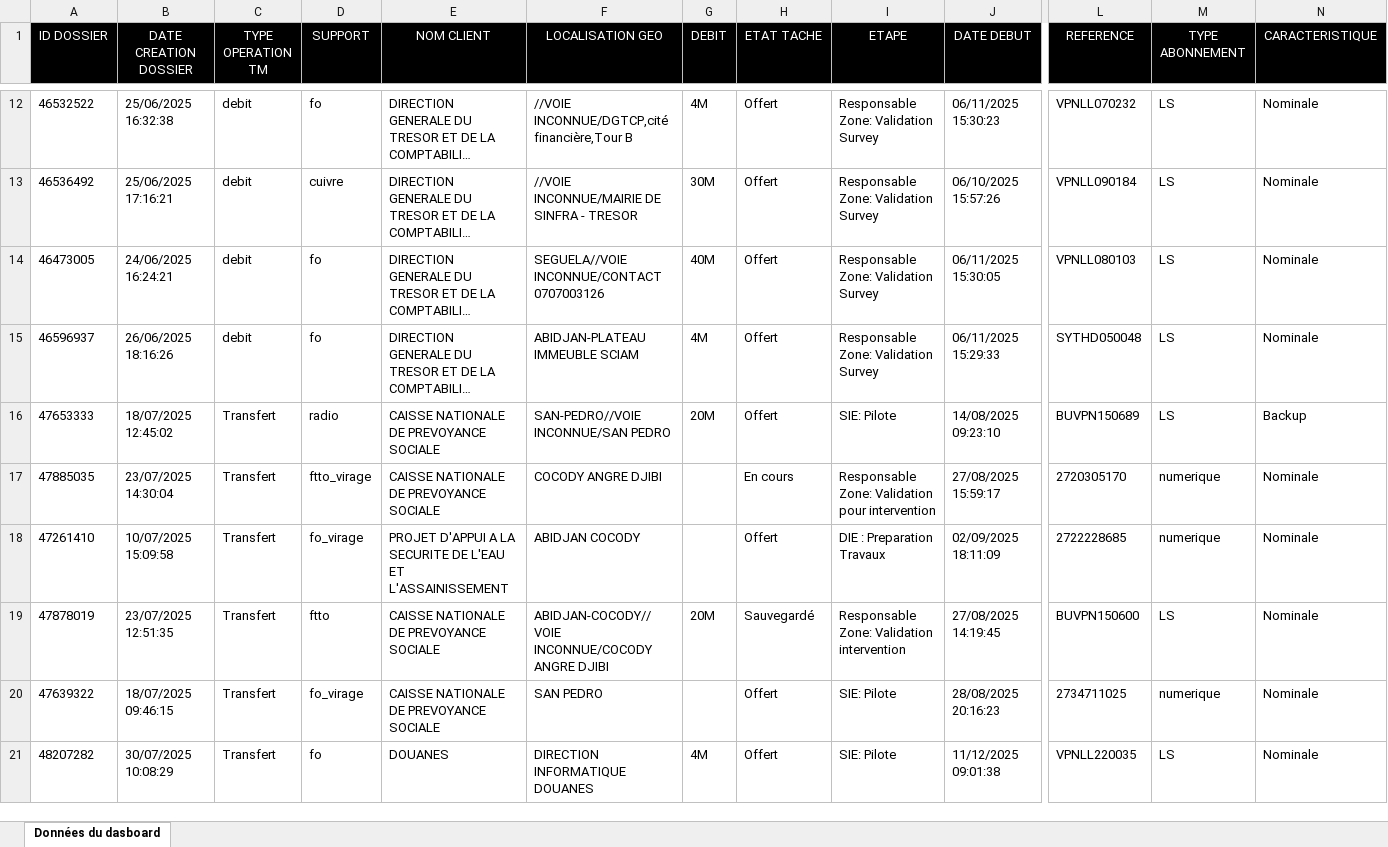
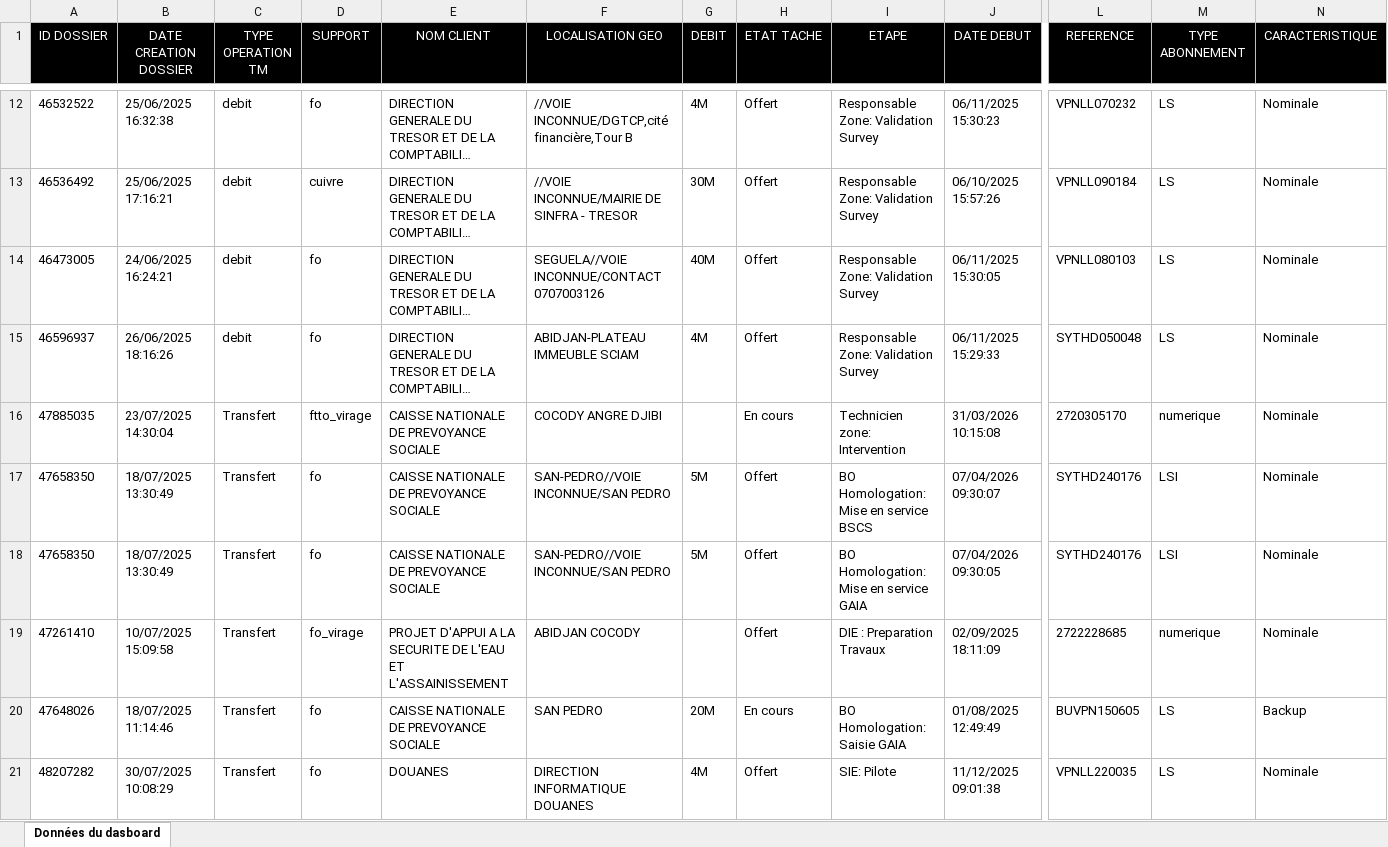
Before and after one commit to deanericthiemele-lab/ddms-site, an Excel workbook: transfert.xlsx, sheet Données du dasboard, drawn as a sheet; only a part is shown, gaps mark what is left out; long unchanged cells end in …; values as stored, in another font and other column widths than the file's, no borders; removed rows and columns are numbered as before the commit, all else as after; rows hold the shown columns only; the diff covers the shown part only; the diff names each change by its address in the sheet, - before the commit and + after, or states it on an @@ line.

```diff
--- a/transfert.xlsx (sheet Données du dasboard)
+++ b/transfert.xlsx (sheet Données du dasboard)
-row 16: 47653333 | 18/07/2025 12:45:02 | Transfert | radio | CAISSE NATIONALE DE PREVOYANCE SOCIALE | SAN-PEDRO//VOIE INCONNUE/SAN PEDRO | 20M | Offert | SIE: Pilote | 14/08/2025 09:23:10 | BUVPN150689 | LS | Backup
-I16 (ETAPE): Responsable Zone: Validation pour intervention
+I16 (ETAPE): Technicien zone: Intervention
-J16 (DATE DEBUT): 27/08/2025 15:59:17
+J16 (DATE DEBUT): 31/03/2026 10:15:08
+row 17: 47658350 | 18/07/2025 13:30:49 | Transfert | fo | CAISSE NATIONALE DE PREVOYANCE SOCIALE | SAN-PEDRO//VOIE INCONNUE/SAN PEDRO | 5M | Offert | BO Homologation: Mise en service BSCS | 07/04/2026 09:30:07 | SYTHD240176 | LSI | Nominale
+row 18: 47658350 | 18/07/2025 13:30:49 | Transfert | fo | CAISSE NATIONALE DE PREVOYANCE SOCIALE | SAN-PEDRO//VOIE INCONNUE/SAN PEDRO | 5M | Offert | BO Homologation: Mise en service GAIA | 07/04/2026 09:30:05 | SYTHD240176 | LSI | Nominale
-row 19: 47878019 | 23/07/2025 12:51:35 | Transfert | ftto | CAISSE NATIONALE DE PREVOYANCE SOCIALE | ABIDJAN-COCODY//VOIE INCONNUE/COCODY ANGRE DJIBI | 20M | Sauvegardé | Responsable Zone: Validation intervention | 27/08/2025 14:19:45 | BUVPN150600 | LS | Nominale
-row 20: 47639322 | 18/07/2025 09:46:15 | Transfert | fo_virage | CAISSE NATIONALE DE PREVOYANCE SOCIALE | SAN PEDRO |  | Offert | SIE: Pilote | 28/08/2025 20:16:23 | 2734711025 | numerique | Nominale
@@ row 22 moved to row 20: 47648026 @@
```
Also changed, not shown: 22 added rows, 27 removed rows, 7 moved rows and 37 edited cells elsewhere in this sheet.
